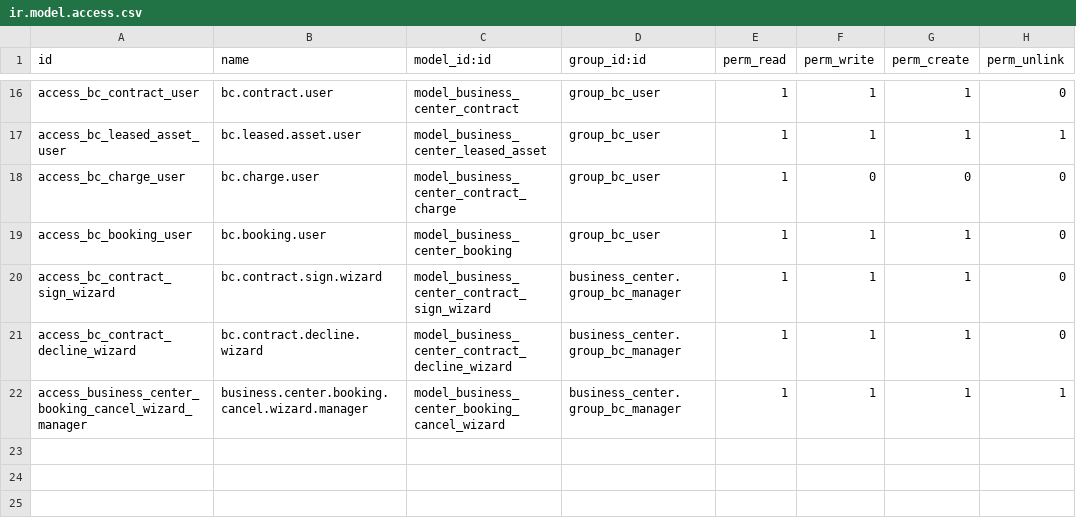
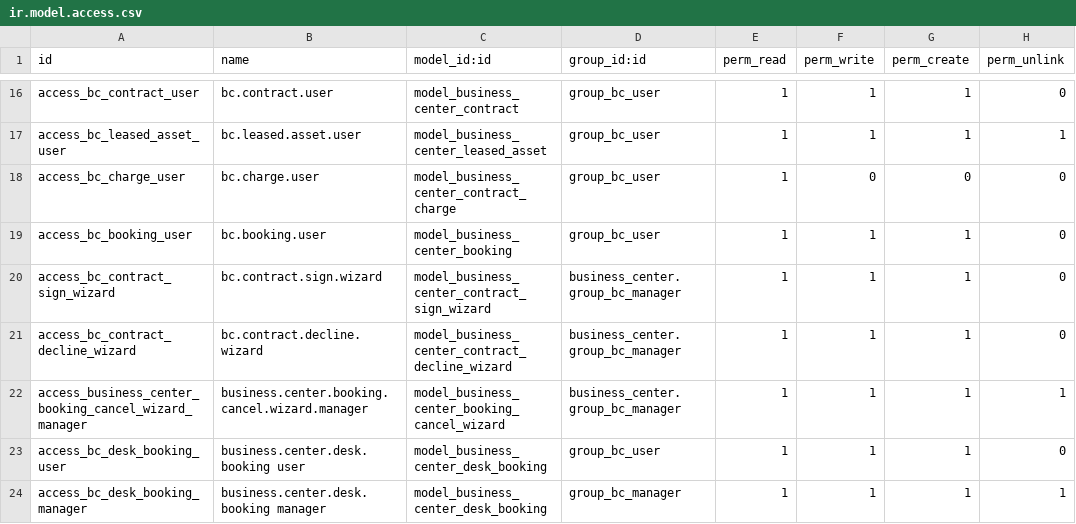
Before and after one commit to sreejith-vijayakumar21/business_center_modules, a CSV file: business_center/security/ir.model.access.csv, drawn as a sheet; only a part is shown, gaps mark what is left out; the diff names each change by its address in the sheet, - before the commit and + after, or states it on an @@ line.

Commit message:
[ADD] business_center: hot desk booking
Hot desks are booked by the hour by anyone: a tenant, billed with a
pending charge on the contract's next monthly invoice, or a walk-in,
invoiced on its own. Bookings follow the shared slot rules (opening
hours of the coworking space, or all day; no overlap, checked before
confirming), are checked in and out, and a cron releases no-shows after
a grace period and charges them per company setting (none, first hour,
full booking). Contract charges now describe their own resource,
product and label, so monthly invoices bill meeting room and hot desk
charges alike. Desks with bookings keep their history and can only be
archived.

```diff
--- a/business_center/security/ir.model.access.csv
+++ b/business_center/security/ir.model.access.csv
+row 23: access_bc_desk_booking_user | business.center.desk.booking user | model_business_center_desk_booking | group_bc_user | 1 | 1 | 1 | 0
+row 24: access_bc_desk_booking_manager | business.center.desk.booking manager | model_business_center_desk_booking | group_bc_manager | 1 | 1 | 1 | 1
```
Also changed, not shown: 11 other files.
